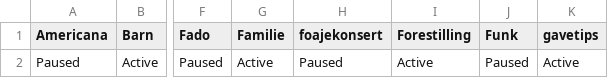
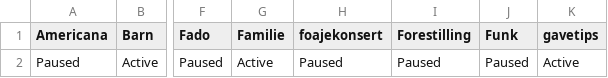
Before and after one commit to opmthomassen/DT-marketing-feed, a CSV file: output/facebook_smartly.csv, drawn as a sheet; only a part is shown, gaps mark what is left out; the diff names each change by its address in the sheet, - before the commit and + after, or states it on an @@ line.

```diff
--- a/output/facebook_smartly.csv
+++ b/output/facebook_smartly.csv
-I2 (Forestilling): Active
+I2 (Forestilling): Paused
```
